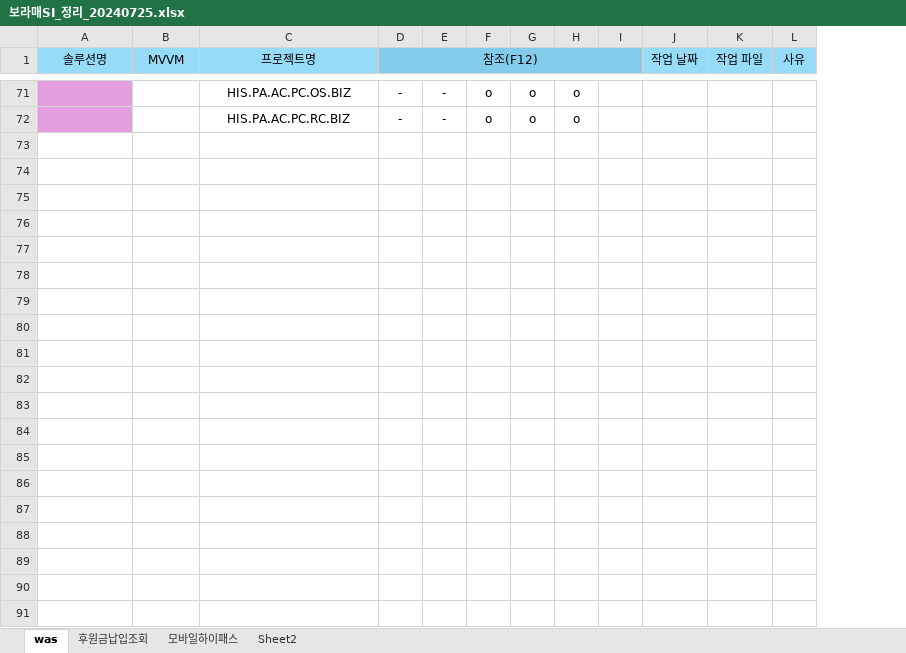
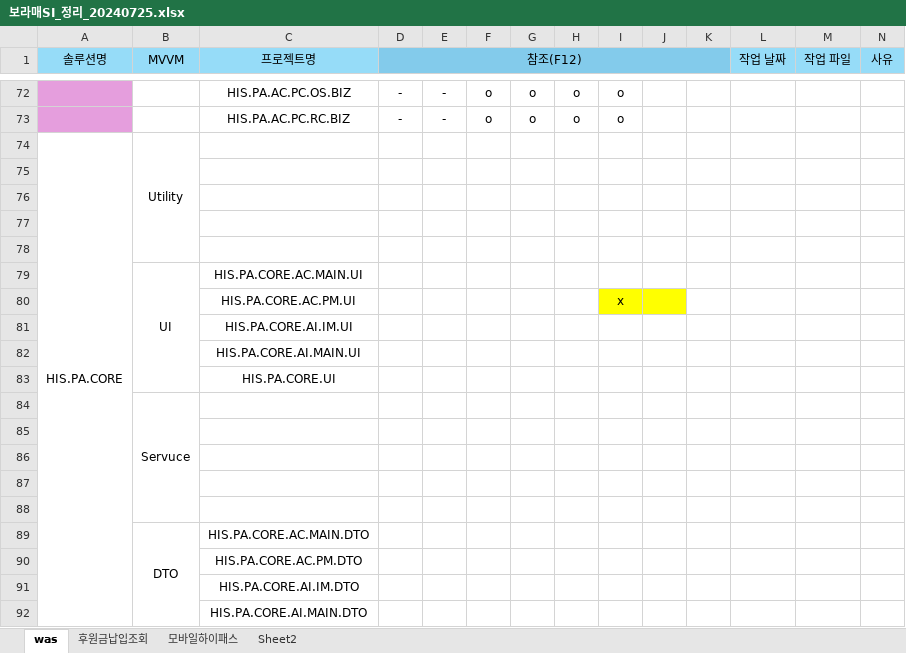
Before and after one commit to Grokeen/EZcareT, an Excel workbook: 보라매SI/보라매SI_정리_20240725.xlsx, sheet was, drawn as a sheet; only a part is shown, gaps mark what is left out; values as stored, in another font and other column widths than the file's, no borders; rows hold the shown columns only; the diff covers the shown part only; the diff names each change by its address in the sheet, - before the commit and + after, or states it on an @@ line.

```diff
--- a/보라매SI/보라매SI_정리_20240725.xlsx (sheet was)
+++ b/보라매SI/보라매SI_정리_20240725.xlsx (sheet was)
+column I, rows 72-73: o | o
+column J, empty
+row 74: HIS.PA.CORE | Utility
+row 75: (empty)
+row 76: (empty)
+row 77: (empty)
+row 78: (empty)
+row 79:  | UI | HIS.PA.CORE.AC.MAIN.UI
+row 80:  |  | HIS.PA.CORE.AC.PM.UI |  |  |  |  |  | x
+row 81:  |  | HIS.PA.CORE.AI.IM.UI
+row 82:  |  | HIS.PA.CORE.AI.MAIN.UI
+row 83:  |  | HIS.PA.CORE.UI
+row 84:  | Servuce
+row 85: (empty)
+row 86: (empty)
+row 87: (empty)
+row 88: (empty)
+row 89:  | DTO | HIS.PA.CORE.AC.MAIN.DTO
+row 90:  |  | HIS.PA.CORE.AC.PM.DTO
+row 91:  |  | HIS.PA.CORE.AI.IM.DTO
+row 92:  |  | HIS.PA.CORE.AI.MAIN.DTO
```
Also changed, not shown: 12 added rows, 19 edited cells, cell formats and merged cells elsewhere in this sheet, 33 other files.
